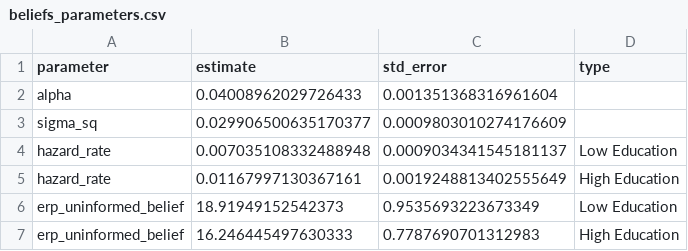
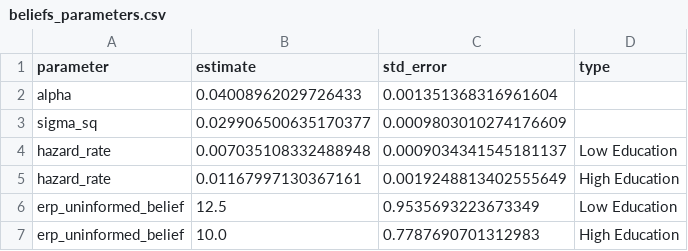
Before and after one commit to PolicyUncertainty/analysis, a CSV file: output/est_results/beliefs/beliefs_parameters.csv, drawn as a sheet.

Commit message:
Tables.

```diff
--- a/output/est_results/beliefs/beliefs_parameters.csv
+++ b/output/est_results/beliefs/beliefs_parameters.csv
@@ -5,3 +5,3 @@ hazard_rate,0.007035108332488948,0.0009034341545181137,Low Education
 hazard_rate,0.01167997130367161,0.0019248813402555649,High Education
-erp_uninformed_belief,18.91949152542373,0.9535693223673349,Low Education
-erp_uninformed_belief,16.246445497630333,0.7787690701312983,High Education
+erp_uninformed_belief,12.5,0.9535693223673349,Low Education
+erp_uninformed_belief,10.0,0.7787690701312983,High Education
```
Also changed, not shown: 11 other files.
